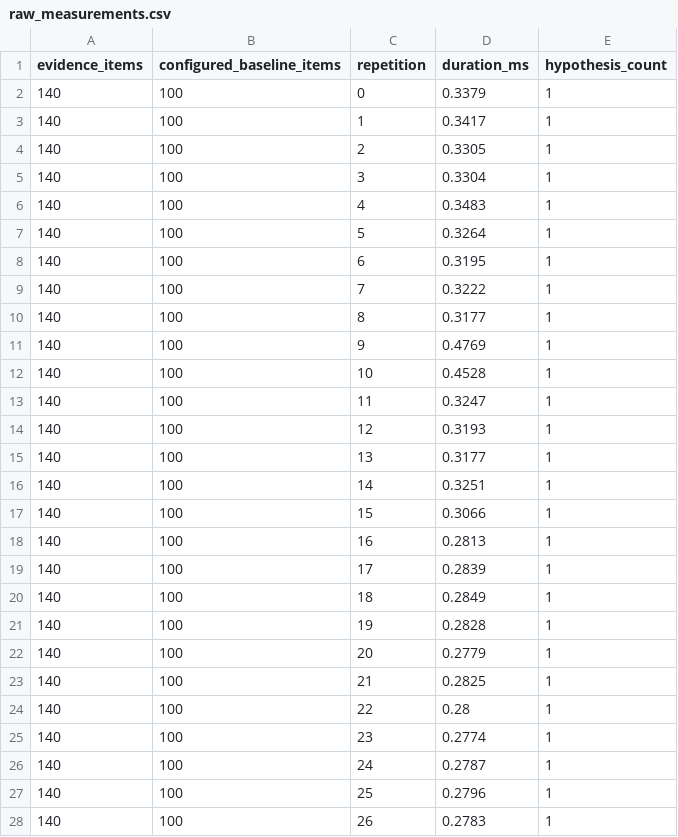
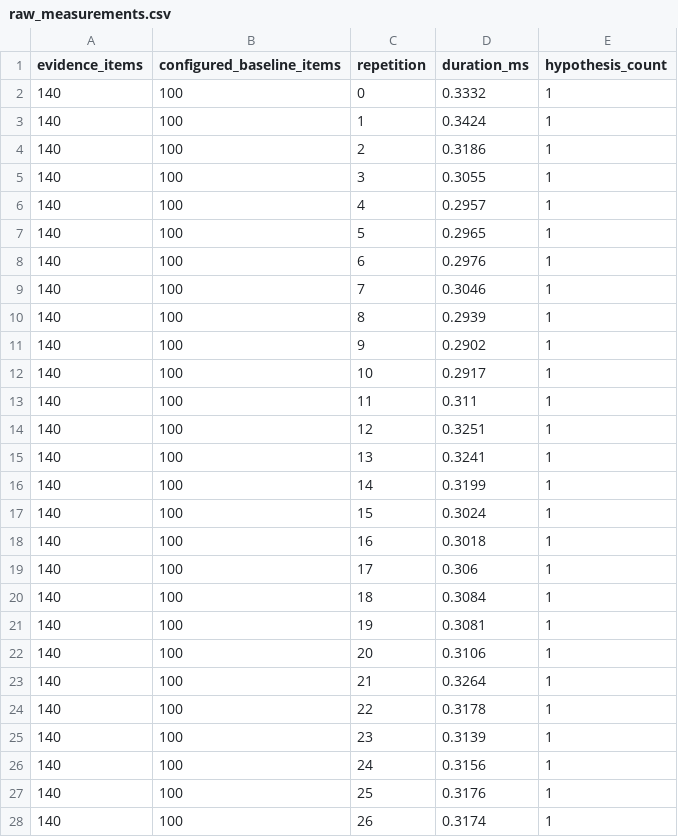
Before and after one commit to sfeirc/CLOUD-NATIVE-OBSERVABILITY-INCIDENT-DIAGNOSIS-PLATFORM, a CSV file: benchmarks/results/local/raw_measurements.csv, drawn as a sheet; only a part is shown; the diff covers the shown part only.

Commit message:
Record reproducible measurements and tighten fault evidence

```diff
--- a/benchmarks/results/local/raw_measurements.csv
+++ b/benchmarks/results/local/raw_measurements.csv
@@ -1,28 +1,28 @@
 evidence_items,configured_baseline_items,repetition,duration_ms,hypothesis_count
-140,100,0,0.3379,1
-140,100,1,0.3417,1
-140,100,2,0.3305,1
-140,100,3,0.3304,1
-140,100,4,0.3483,1
-140,100,5,0.3264,1
-140,100,6,0.3195,1
-140,100,7,0.3222,1
-140,100,8,0.3177,1
-140,100,9,0.4769,1
-140,100,10,0.4528,1
-140,100,11,0.3247,1
-140,100,12,0.3193,1
-140,100,13,0.3177,1
-140,100,14,0.3251,1
-140,100,15,0.3066,1
-140,100,16,0.2813,1
-140,100,17,0.2839,1
-140,100,18,0.2849,1
-140,100,19,0.2828,1
-140,100,20,0.2779,1
-140,100,21,0.2825,1
-140,100,22,0.28,1
-140,100,23,0.2774,1
-140,100,24,0.2787,1
-140,100,25,0.2796,1
-140,100,26,0.2783,1
+140,100,0,0.3332,1
+140,100,1,0.3424,1
+140,100,2,0.3186,1
+140,100,3,0.3055,1
+140,100,4,0.2957,1
+140,100,5,0.2965,1
+140,100,6,0.2976,1
+140,100,7,0.3046,1
+140,100,8,0.2939,1
+140,100,9,0.2902,1
+140,100,10,0.2917,1
+140,100,11,0.311,1
+140,100,12,0.3251,1
+140,100,13,0.3241,1
+140,100,14,0.3199,1
+140,100,15,0.3024,1
+140,100,16,0.3018,1
+140,100,17,0.306,1
+140,100,18,0.3084,1
+140,100,19,0.3081,1
+140,100,20,0.3106,1
+140,100,21,0.3264,1
+140,100,22,0.3178,1
+140,100,23,0.3139,1
+140,100,24,0.3156,1
+140,100,25,0.3176,1
+140,100,26,0.3174,1
```
Also changed, not shown: 93 edited cells elsewhere in this file, 10 other files.
